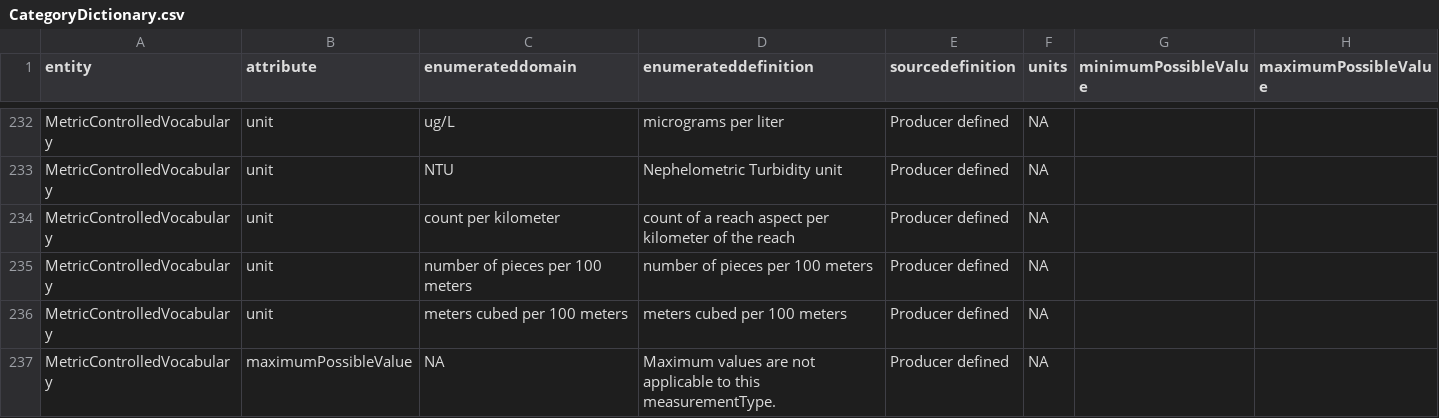
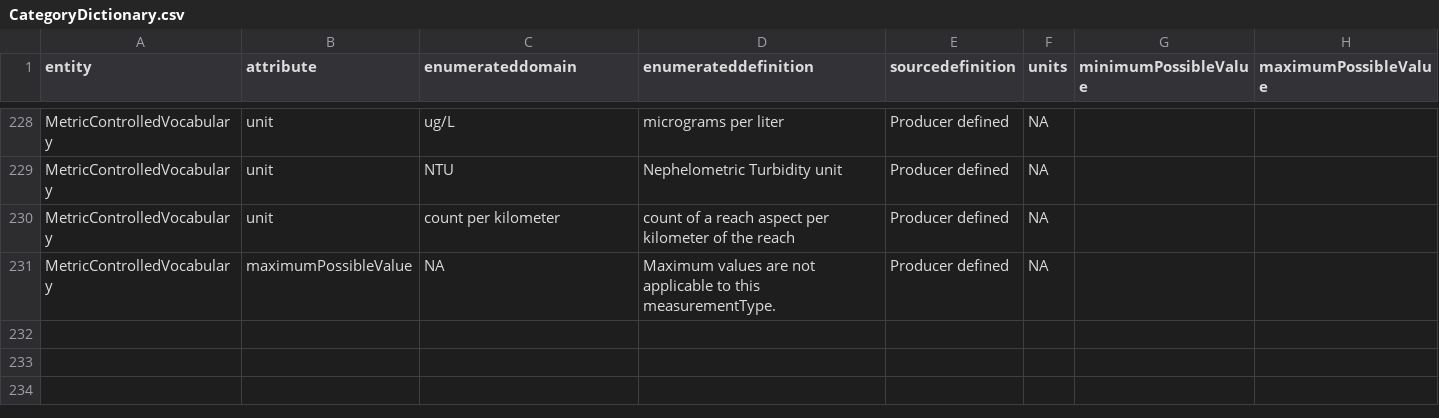
Before and after one commit to rascully/Stream-Monitoring-Data-Exchange-Specifications, a CSV file: Data/CategoryDictionary.csv, drawn as a sheet; only a part is shown, gaps mark what is left out; the diff covers the shown part only.

```diff
--- a/Data/CategoryDictionary.csv
+++ b/Data/CategoryDictionary.csv
@@ -234,4 +230,2 @@ MetricControlledVocabulary,unit,NTU,Nephelometric Turbidity unit,Producer define
 MetricControlledVocabulary,unit,count per kilometer,count of a reach aspect per kilometer of the reach,Producer defined,NA,,
-MetricControlledVocabulary,unit,number of pieces per 100 meters,number of pieces per 100 meters,Producer defined,NA,,
-MetricControlledVocabulary,unit,meters cubed per 100 meters,meters cubed per 100 meters,Producer defined,NA,,
 MetricControlledVocabulary,maximumPossibleValue,NA,Maximum values are not applicable to this measurementType.,Producer defined,NA,,
```
Also changed, not shown: 7 added rows, 12 removed rows and 16 edited cells elsewhere in this file.
